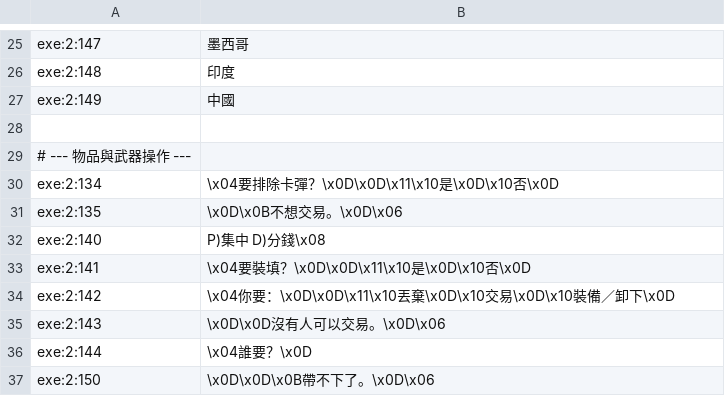
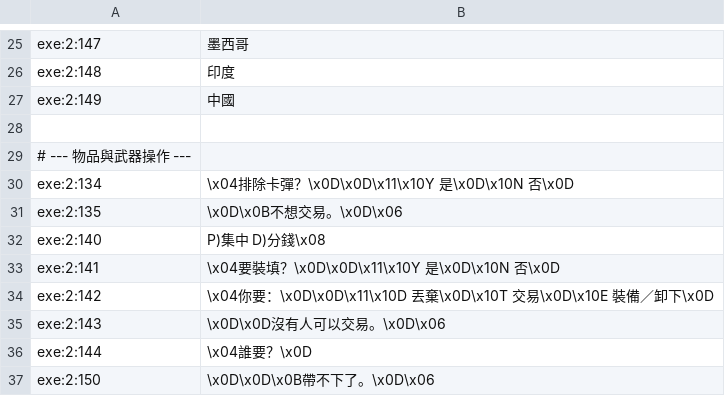
Before and after one commit to wicanr2/wasteland_cht, a TSV file: translations/zh-Hant/exe-party.tsv, drawn as a sheet; only a part is shown, gaps mark what is left out.

```diff
--- a/translations/zh-Hant/exe-party.tsv
+++ b/translations/zh-Hant/exe-party.tsv
@@ -29,7 +29,7 @@ exe:2:149	中國
 # --- 物品與武器操作 ---
-exe:2:134	\x04要排除卡彈？\x0D\x0D\x11\x10是\x0D\x10否\x0D
+exe:2:134	\x04排除卡彈？\x0D\x0D\x11\x10Y 是\x0D\x10N 否\x0D
 exe:2:135	\x0D\x0B不想交易。\x0D\x06
 exe:2:140	P)集中  D)分錢\x08
-exe:2:141	\x04要裝填？\x0D\x0D\x11\x10是\x0D\x10否\x0D
-exe:2:142	\x04你要：\x0D\x0D\x11\x10丟棄\x0D\x10交易\x0D\x10裝備／卸下\x0D
+exe:2:141	\x04要裝填？\x0D\x0D\x11\x10Y 是\x0D\x10N 否\x0D
+exe:2:142	\x04你要：\x0D\x0D\x11\x10D 丟棄\x0D\x10T 交易\x0D\x10E 裝備／卸下\x0D
 exe:2:143	\x0D\x0D沒有人可以交易。\x0D\x06
```
Also changed, not shown: translations/zh-Hant/exe-combat.tsv, translations/zh-Hant/exe-misc.tsv, 21 other files.
